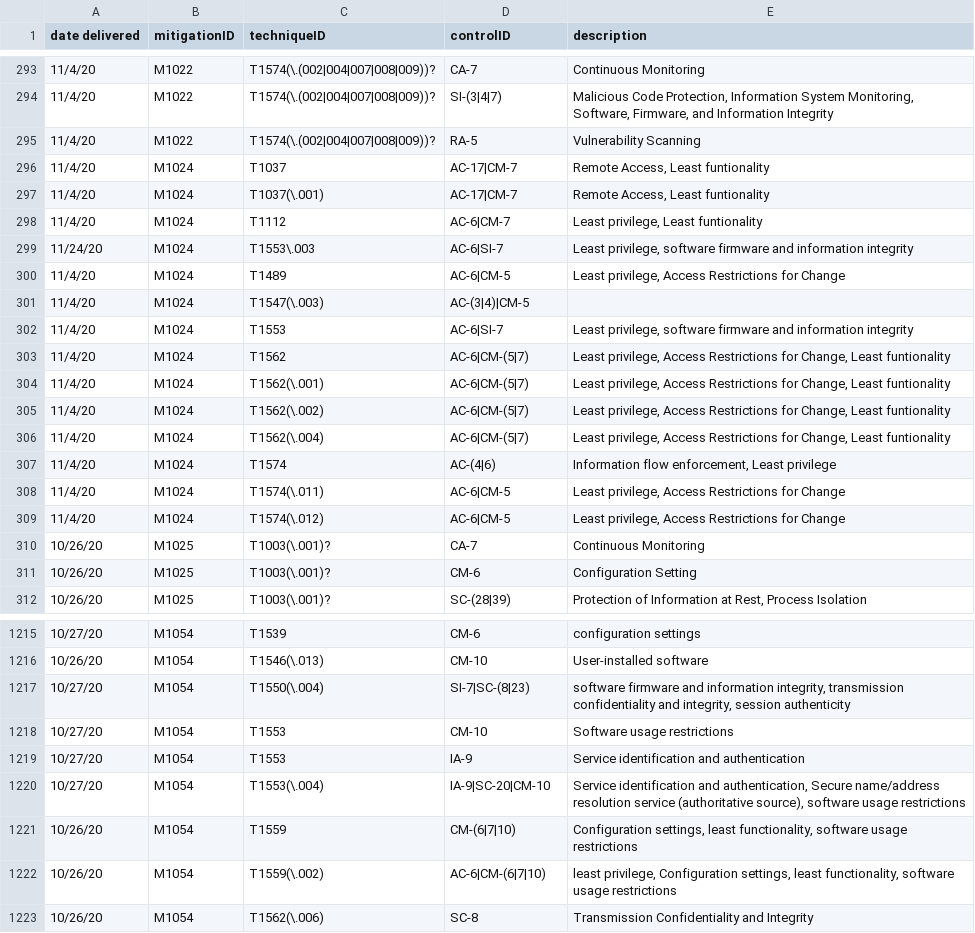
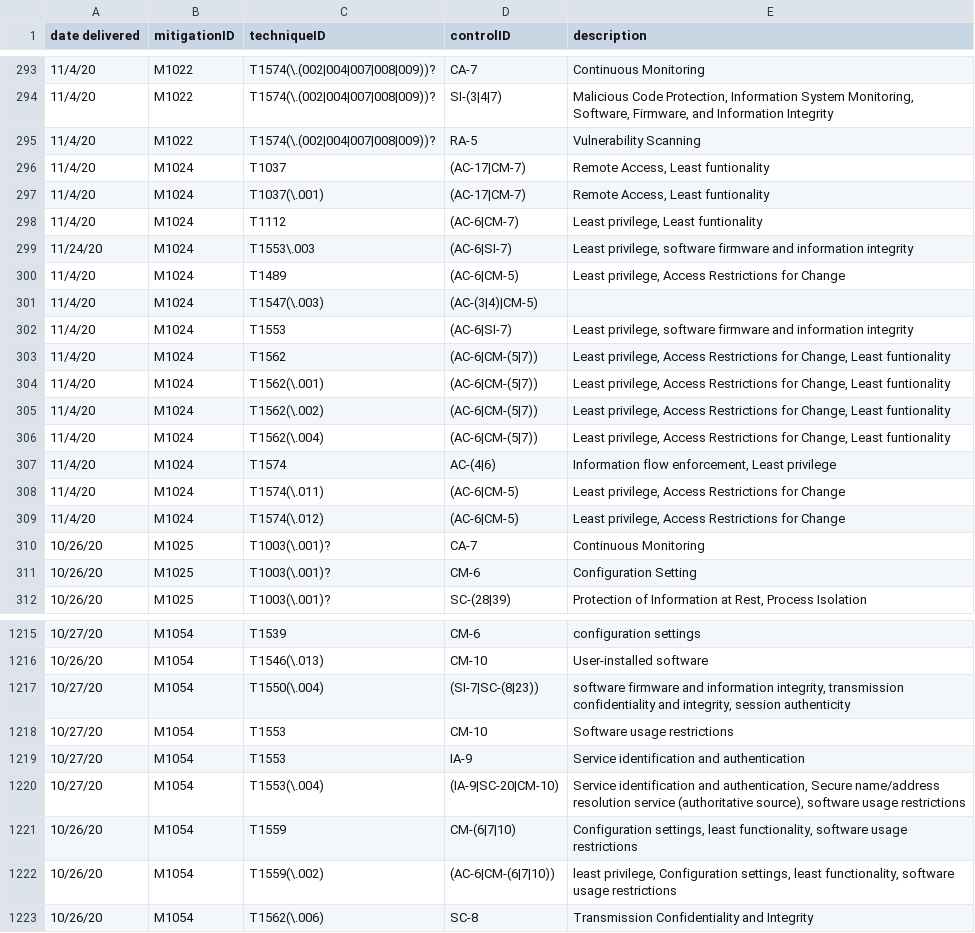
Before and after one commit to center-for-threat-informed-defense/attack-control-framework-mappings, a TSV file: frameworks/nist800-53-r5/input/nist800-53-r5-mappings.tsv, drawn as a sheet; only a part is shown, gaps mark what is left out; the diff covers the shown part only.

Commit message:
fixed regex bug in mapping tsvs

```diff
--- a/frameworks/nist800-53-r5/input/nist800-53-r5-mappings.tsv
+++ b/frameworks/nist800-53-r5/input/nist800-53-r5-mappings.tsv
@@ -295,16 +295,16 @@ date delivered	mitigationID	techniqueID	controlID	description
 11/4/20	M1022	T1574(\.(002|004|007|008|009))?	RA-5	Vulnerability Scanning	
-11/4/20	M1024	T1037	AC-17|CM-7	"Remote Access, Least funtionality"	
-11/4/20	M1024	T1037(\.001)	AC-17|CM-7	"Remote Access, Least funtionality"	
-11/4/20	M1024	T1112	AC-6|CM-7	"Least privilege, Least funtionality"	
-11/24/20	M1024	T1553\.003	AC-6|SI-7	"Least privilege, software firmware and information integrity"	
-11/4/20	M1024	T1489	AC-6|CM-5	"Least privilege, Access Restrictions for Change"	
-11/4/20	M1024	T1547(\.003)	AC-(3|4)|CM-5		
-11/4/20	M1024	T1553	AC-6|SI-7	"Least privilege, software firmware and information integrity"	
-11/4/20	M1024	T1562	AC-6|CM-(5|7)	"Least privilege, Access Restrictions for Change, Least funtionality"	
-11/4/20	M1024	T1562(\.001)	AC-6|CM-(5|7)	"Least privilege, Access Restrictions for Change, Least funtionality"	
-11/4/20	M1024	T1562(\.002)	AC-6|CM-(5|7)	"Least privilege, Access Restrictions for Change, Least funtionality"	
-11/4/20	M1024	T1562(\.004)	AC-6|CM-(5|7)	"Least privilege, Access Restrictions for Change, Least funtionality"	
+11/4/20	M1024	T1037	(AC-17|CM-7)	"Remote Access, Least funtionality"	
+11/4/20	M1024	T1037(\.001)	(AC-17|CM-7)	"Remote Access, Least funtionality"	
+11/4/20	M1024	T1112	(AC-6|CM-7)	"Least privilege, Least funtionality"	
+11/24/20	M1024	T1553\.003	(AC-6|SI-7)	"Least privilege, software firmware and information integrity"	
+11/4/20	M1024	T1489	(AC-6|CM-5)	"Least privilege, Access Restrictions for Change"	
+11/4/20	M1024	T1547(\.003)	(AC-(3|4)|CM-5)		
+11/4/20	M1024	T1553	(AC-6|SI-7)	"Least privilege, software firmware and information integrity"	
+11/4/20	M1024	T1562	(AC-6|CM-(5|7))	"Least privilege, Access Restrictions for Change, Least funtionality"	
+11/4/20	M1024	T1562(\.001)	(AC-6|CM-(5|7))	"Least privilege, Access Restrictions for Change, Least funtionality"	
+11/4/20	M1024	T1562(\.002)	(AC-6|CM-(5|7))	"Least privilege, Access Restrictions for Change, Least funtionality"	
+11/4/20	M1024	T1562(\.004)	(AC-6|CM-(5|7))	"Least privilege, Access Restrictions for Change, Least funtionality"	
 11/4/20	M1024	T1574	AC-(4|6)	"Information flow enforcement, Least privilege"	
-11/4/20	M1024	T1574(\.011)	AC-6|CM-5	"Least privilege, Access Restrictions for Change"	
-11/4/20	M1024	T1574(\.012)	AC-6|CM-5	"Least privilege, Access Restrictions for Change"	
+11/4/20	M1024	T1574(\.011)	(AC-6|CM-5)	"Least privilege, Access Restrictions for Change"	
+11/4/20	M1024	T1574(\.012)	(AC-6|CM-5)	"Least privilege, Access Restrictions for Change"	
 10/26/20	M1025	T1003(\.001)?	CA-7	Continuous Monitoring	
@@ -1216,8 +1216,8 @@ date delivered	mitigationID	techniqueID	controlID	description
 10/26/20	M1054	T1546(\.013)	CM-10	User-installed software	
-10/27/20	M1054	T1550(\.004)	SI-7|SC-(8|23)	"software firmware and information integrity, transmission confidentiality and integrity, session authenticity"	
+10/27/20	M1054	T1550(\.004)	(SI-7|SC-(8|23))	"software firmware and information integrity, transmission confidentiality and integrity, session authenticity"	
 10/27/20	M1054	T1553	CM-10	Software usage restrictions	
 10/27/20	M1054	T1553	IA-9	Service identification and authentication	
-10/27/20	M1054	T1553(\.004)	IA-9|SC-20|CM-10	"Service identification and authentication, Secure name/address resolution service (authoritative source), software usage restrictions"	
+10/27/20	M1054	T1553(\.004)	(IA-9|SC-20|CM-10)	"Service identification and authentication, Secure name/address resolution service (authoritative source), software usage restrictions"	
 10/26/20	M1054	T1559	CM-(6|7|10)	"Configuration settings, least functionality, software usage restrictions"	
-10/26/20	M1054	T1559(\.002)	AC-6|CM-(6|7|10)	"least privilege, Configuration settings, least functionality, software usage restrictions"	
+10/26/20	M1054	T1559(\.002)	(AC-6|CM-(6|7|10))	"least privilege, Configuration settings, least functionality, software usage restrictions"	
 10/26/20	M1054	T1562(\.006)	SC-8	Transmission Confidentiality and Integrity	
```
Also changed, not shown: 2 edited cells elsewhere in this file, frameworks/nist800-53-r4/input/nist800-53-r4-mappings.tsv.
